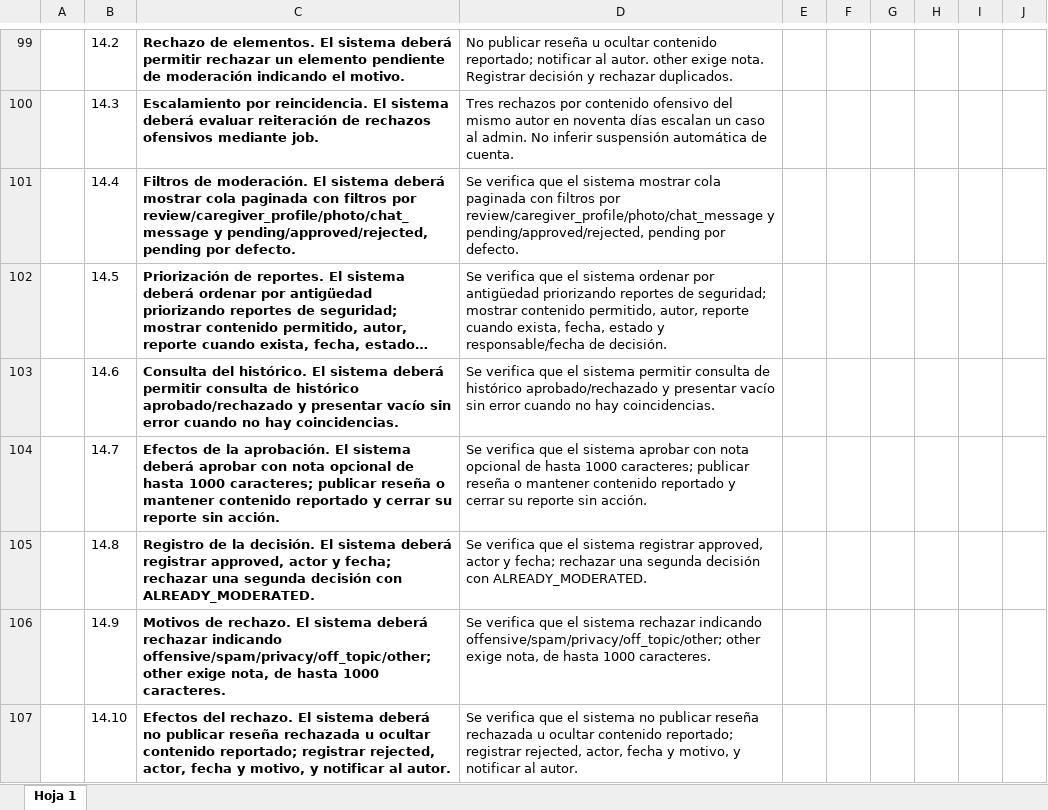
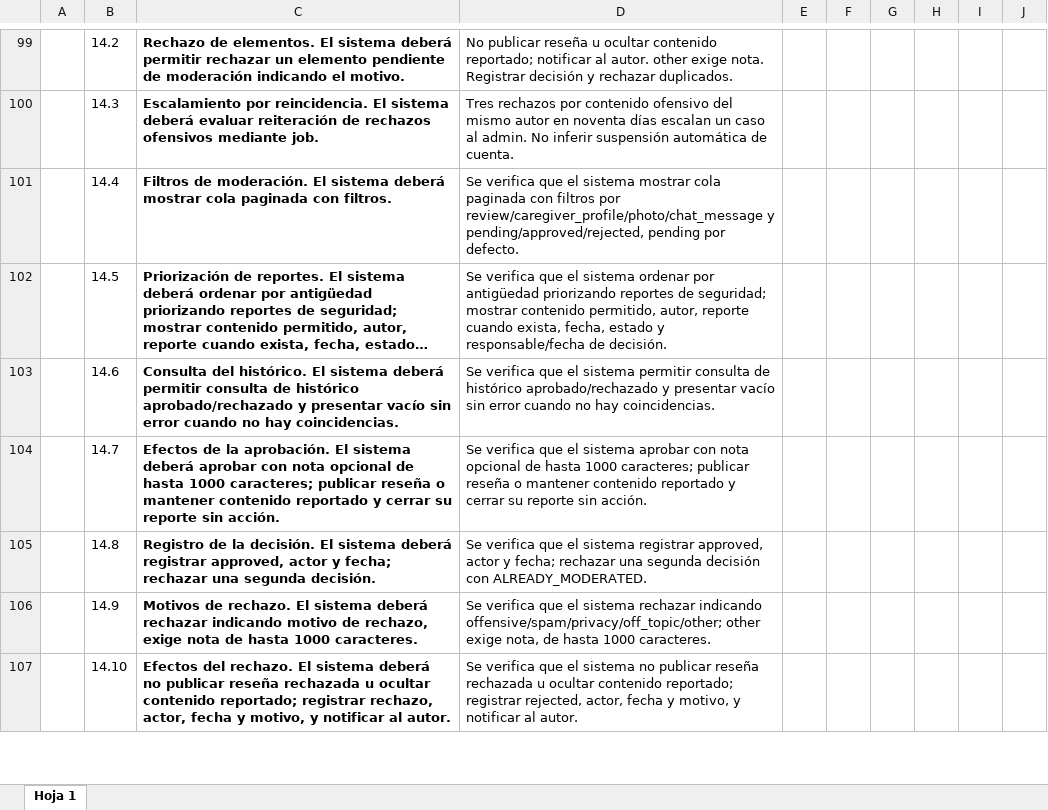
Before and after one commit to alexisrolandec/CAPSTONE, an Excel workbook: Fase 2/Evidencias de proyecto/Evidencias de documentacion/Documentos de gestion/Plan de proyecto/Requisitos funcionales y no funcionales.xlsx, sheet Hoja 1, drawn as a sheet; only a part is shown, gaps mark what is left out; long unchanged cells end in …; values as stored, in another font and other column widths than the file's, no borders; charts and pictures not drawn; the diff covers the shown part only; the diff names each change by its address in the sheet, - before the commit and + after, or states it on an @@ line.

```diff
--- a/Fase 2/Evidencias de proyecto/Evidencias de documentacion/Documentos de gestion/Plan de proyecto/Requisitos funcionales y no funcionales.xlsx (sheet Hoja 1)
+++ b/Fase 2/Evidencias de proyecto/Evidencias de documentacion/Documentos de gestion/Plan de proyecto/Requisitos funcionales y no funcionales.xlsx (sheet Hoja 1)
-C101: …paginada con filtros por review/caregiver_profile/photo/chat_message y pending/approved/rejected, pending por defecto.
+C101: …paginada con filtros.
-C105: …una segunda decisión con ALREADY_MODERATED.
+C105: …una segunda decisión.
-C106: …rechazar indicando offensive/spam/privacy/off_topic/other; other exige nota, de hasta…
+C106: …rechazar indicando motivo de rechazo, exige nota de hasta…
-C107: …reportado; registrar rejected, actor, fecha…
+C107: …reportado; registrar rechazo, actor, fecha…
```
Also changed, not shown: 30 edited cells elsewhere in this sheet, 3 other files.
